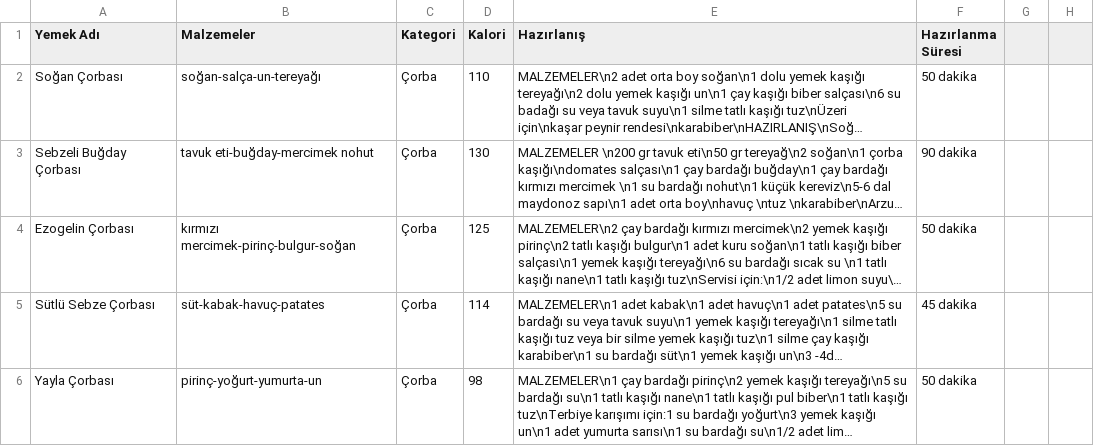
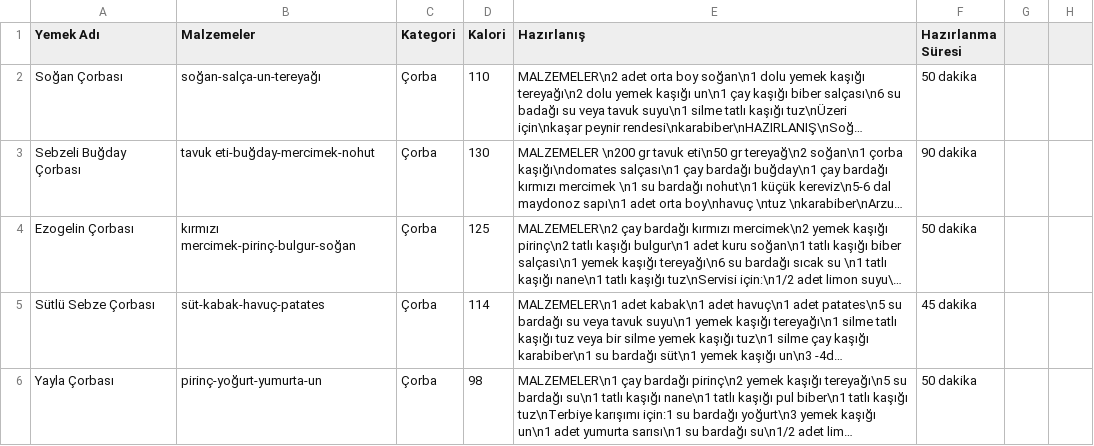
Before and after one commit to Grup17/CSE222Proje, a CSV file: app/src/main/res/raw/yemek.csv, drawn as a sheet; only a part is shown; long unchanged cells end in …; the diff names each change by its address in the sheet, - before the commit and + after, or states it on an @@ line.

Commit message:
Update yemek.csv

```diff
--- a/app/src/main/res/raw/yemek.csv
+++ b/app/src/main/res/raw/yemek.csv
-B3 (Malzemeler): tavuk eti-buğday-mercimek nohut
+B3 (Malzemeler): tavuk eti-buğday-mercimek-nohut
```
